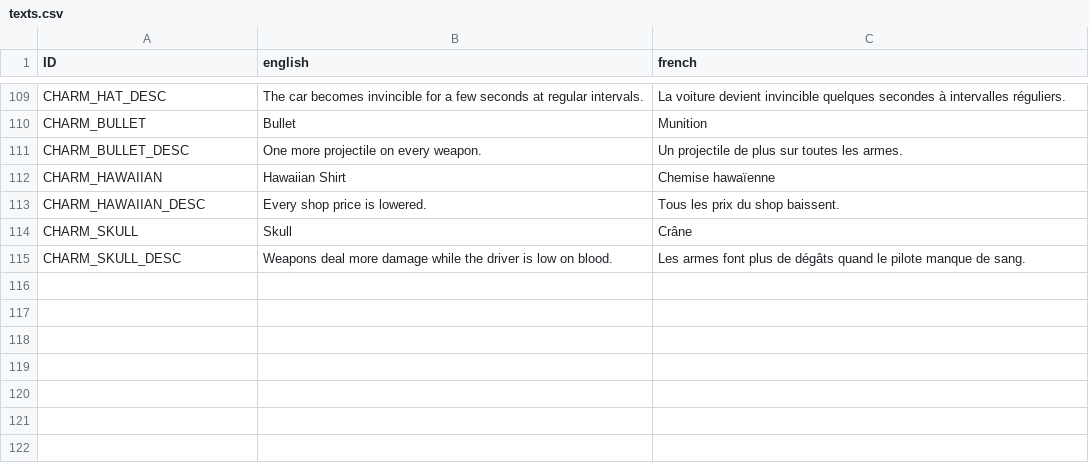
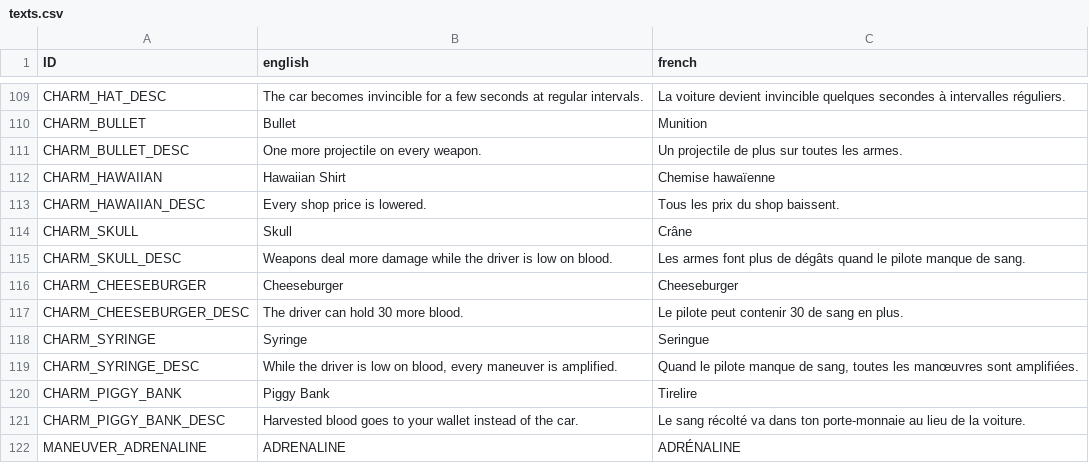
Before and after one commit to TheLazySharp/Carnage, a CSV file: Texts/texts.csv, drawn as a sheet; only a part is shown, gaps mark what is left out.

Commit message:
feat : 3 new charms

```diff
--- a/Texts/texts.csv
+++ b/Texts/texts.csv
@@ -125 +125,8 @@ CHARM_SKULL;Skull;Crâne
 CHARM_SKULL_DESC;Weapons deal more damage while the driver is low on blood.;Les armes font plus de dégâts quand le pilote manque de sang.
+CHARM_CHEESEBURGER;Cheeseburger;Cheeseburger
+CHARM_CHEESEBURGER_DESC;The driver can hold 30 more blood.;Le pilote peut contenir 30 de sang en plus.
+CHARM_SYRINGE;Syringe;Seringue
+CHARM_SYRINGE_DESC;While the driver is low on blood, every maneuver is amplified.;Quand le pilote manque de sang, toutes les manœuvres sont amplifiées.
+CHARM_PIGGY_BANK;Piggy Bank;Tirelire
+CHARM_PIGGY_BANK_DESC;Harvested blood goes to your wallet instead of the car.;Le sang récolté va dans ton porte-monnaie au lieu de la voiture.
+MANEUVER_ADRENALINE;ADRENALINE;ADRÉNALINE
```
Also changed, not shown: 17 other files.
